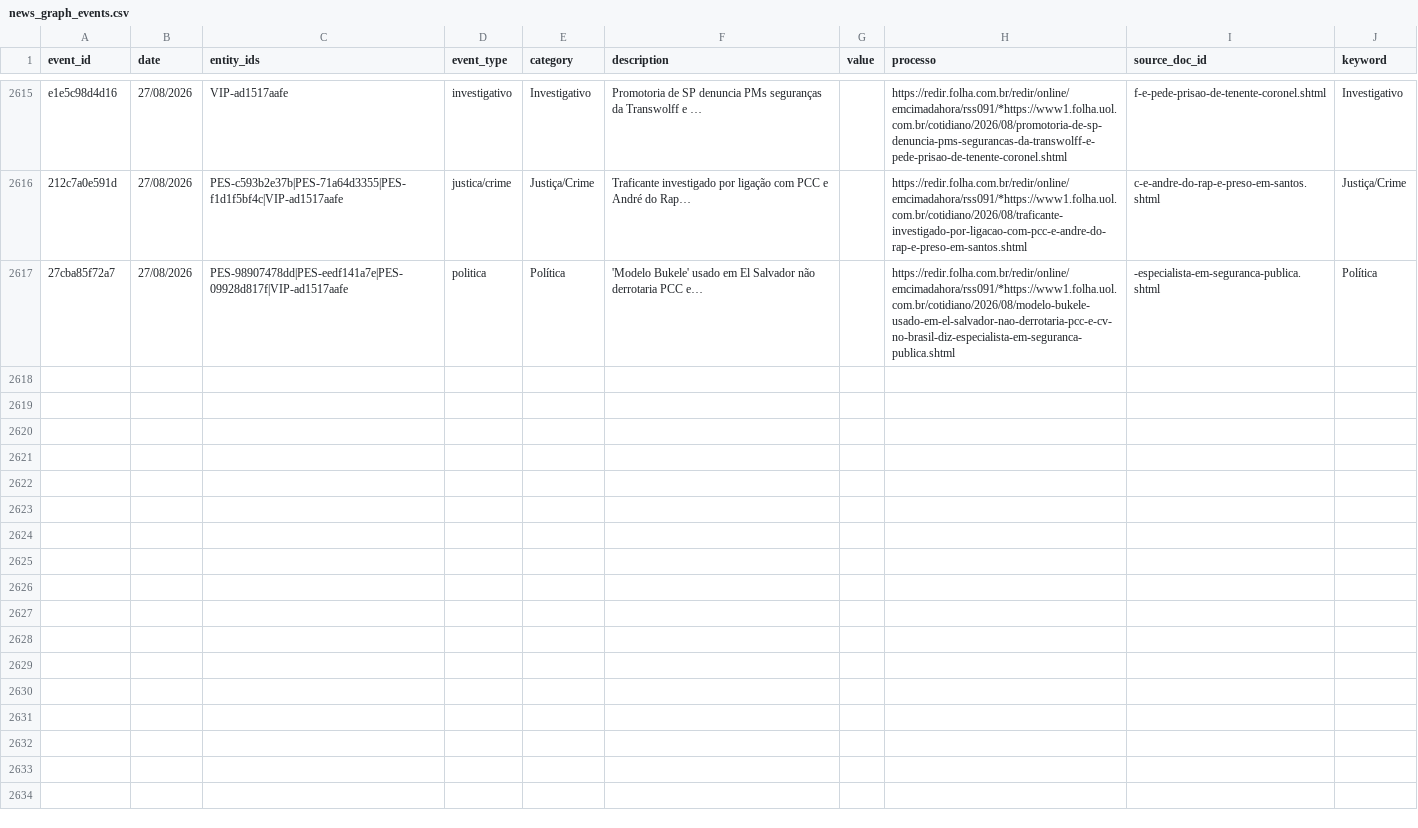
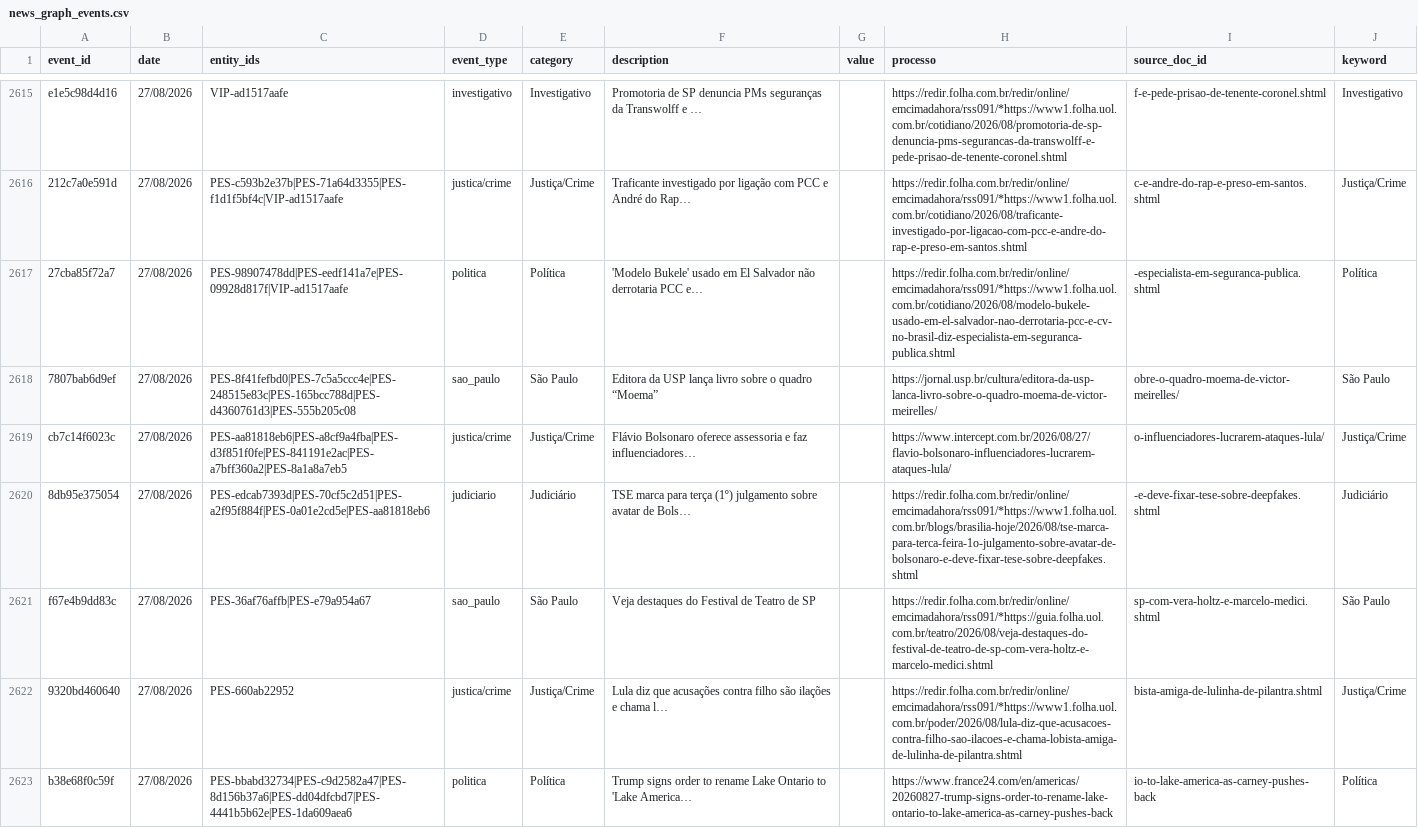
Before and after one commit to GuilhermeACRusso/monitor-de-not-cias, a CSV file: news_graph_events.csv, drawn as a sheet; only a part is shown, gaps mark what is left out; the diff covers the shown part only.

Commit message:
Update news ledger and entity graph

```diff
--- a/news_graph_events.csv
+++ b/news_graph_events.csv
@@ -2617 +2617,7 @@ e1e5c98d4d16,27/08/2026,VIP-ad1517aafe,investigativo,Investigativo,Promotoria de
 27cba85f72a7,27/08/2026,PES-98907478dd|PES-eedf141a7e|PES-09928d817f|VIP-ad1517aafe,politica,Política,'Modelo Bukele' usado em El Salvador não derrotaria PCC e…,,https://redir.folha.com.br/redir/online/emcimadahora/rss091/*https://www1.folha.uol.com.br/cotidiano/2026/08/modelo-bukele-usado-em-el-salvador-nao-derrotaria-pcc-e-cv-no-brasil-diz-especialista-em-seguranca-publica.shtml,-especialista-em-seguranca-publica.shtml,Política
+7807bab6d9ef,27/08/2026,PES-8f41fefbd0|PES-7c5a5ccc4e|PES-248515e83c|PES-165bcc788d|PES-d4360761d3|PES-555b205c08,sao_paulo,São Paulo,Editora da USP lança livro sobre o quadro “Moema”,,https://jornal.usp.br/cultura/editora-da-usp-lanca-livro-sobre-o-quadro-moema-de-victor-meirelles/,obre-o-quadro-moema-de-victor-meirelles/,São Paulo
+cb7c14f6023c,27/08/2026,PES-aa81818eb6|PES-a8cf9a4fba|PES-d3f851f0fe|PES-841191e2ac|PES-a7bff360a2|PES-8a1a8a7eb5,justica/crime,Justiça/Crime,Flávio Bolsonaro oferece assessoria e faz influenciadores…,,https://www.intercept.com.br/2026/08/27/flavio-bolsonaro-influenciadores-lucrarem-ataques-lula/,o-influenciadores-lucrarem-ataques-lula/,Justiça/Crime
+8db95e375054,27/08/2026,PES-edcab7393d|PES-70cf5c2d51|PES-a2f95f884f|PES-0a01e2cd5e|PES-aa81818eb6,judiciario,Judiciário,TSE marca para terça (1º) julgamento sobre avatar de Bols…,,https://redir.folha.com.br/redir/online/emcimadahora/rss091/*https://www1.folha.uol.com.br/blogs/brasilia-hoje/2026/08/tse-marca-para-terca-feira-1o-julgamento-sobre-avatar-de-bolsonaro-e-deve-fixar-tese-sobre-deepfakes.shtml,-e-deve-fixar-tese-sobre-deepfakes.shtml,Judiciário
+f67e4b9dd83c,27/08/2026,PES-36af76affb|PES-e79a954a67,sao_paulo,São Paulo,Veja destaques do Festival de Teatro de SP,,https://redir.folha.com.br/redir/online/emcimadahora/rss091/*https://guia.folha.uol.com.br/teatro/2026/08/veja-destaques-do-festival-de-teatro-de-sp-com-vera-holtz-e-marcelo-medici.shtml,sp-com-vera-holtz-e-marcelo-medici.shtml,São Paulo
+9320bd460640,27/08/2026,PES-660ab22952,justica/crime,Justiça/Crime,Lula diz que acusações contra filho são ilações e chama l…,,https://redir.folha.com.br/redir/online/emcimadahora/rss091/*https://www1.folha.uol.com.br/poder/2026/08/lula-diz-que-acusacoes-contra-filho-sao-ilacoes-e-chama-lobista-amiga-de-lulinha-de-pilantra.shtml,bista-amiga-de-lulinha-de-pilantra.shtml,Justiça/Crime
+b38e68f0c59f,27/08/2026,PES-bbabd32734|PES-c9d2582a47|PES-8d156b37a6|PES-dd04dfcbd7|PES-4441b5b62e|PES-1da609aea6,politica,Política,Trump signs order to rename Lake Ontario to 'Lake America…,,https://www.france24.com/en/americas/20260827-trump-signs-order-to-rename-lake-ontario-to-lake-america-as-carney-pushes-back,io-to-lake-america-as-carney-pushes-back,Política
```
Also changed, not shown: 6 added rows elsewhere in this file, news_graph_entities.csv, 2 other files.
